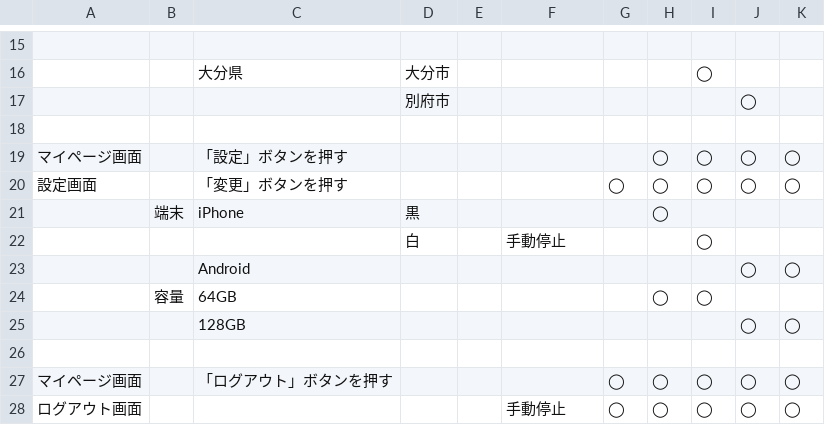
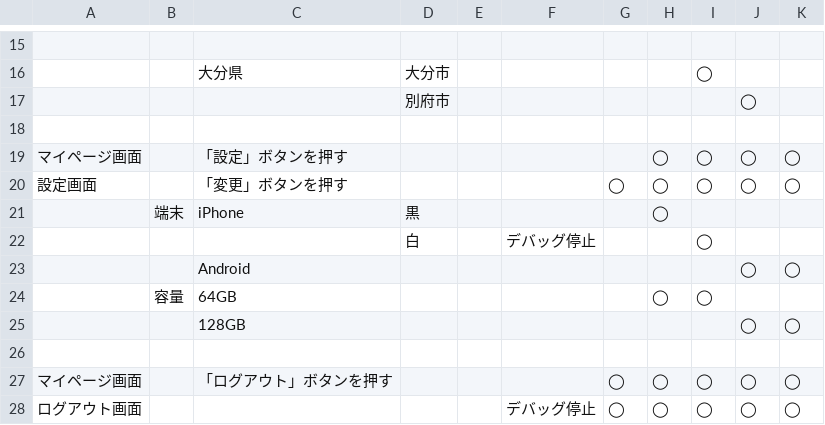
Before and after one commit to yamagame/gherkin-testcafe-manual, a CSV file: tools/test.csv, drawn as a sheet; only a part is shown, gaps mark what is left out.

Commit message:
デバッグ停止に変更

```diff
--- a/tools/test.csv
+++ b/tools/test.csv
@@ -21,3 +21,3 @@
 ,端末,iPhone,黒,,,,◯,,,
-,,,白,,手動停止,,,◯,,
+,,,白,,デバッグ停止,,,◯,,
 ,,Android,,,,,,,◯,◯
@@ -27,2 +27,2 @@
 マイページ画面,,「ログアウト」ボタンを押す,,,,◯,◯,◯,◯,◯
-ログアウト画面,,,,,手動停止,◯,◯,◯,◯,◯
+ログアウト画面,,,,,デバッグ停止,◯,◯,◯,◯,◯
```
Also changed, not shown: 1 other file.
